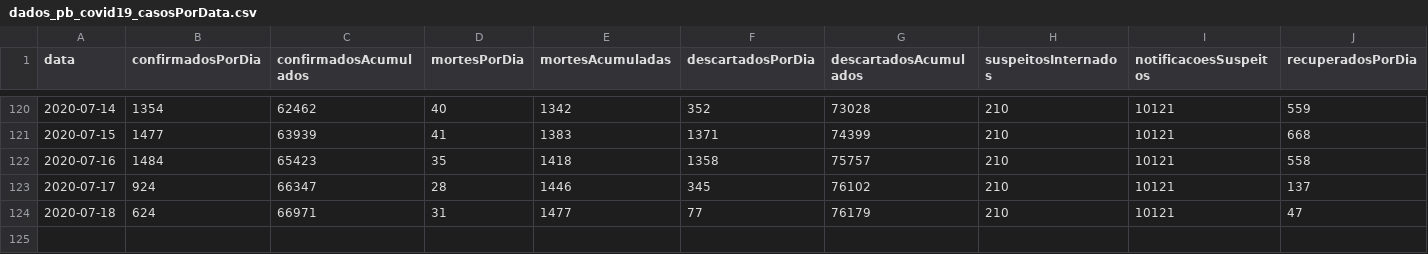
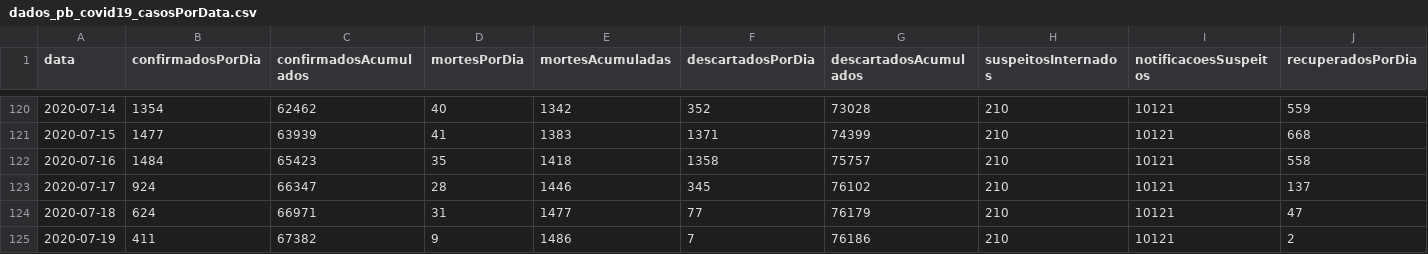
Before and after one commit to covid19pb/covid19pb.github.io, a CSV file: data/paraiba/dados_pb_covid19_casosPorData.csv, drawn as a sheet; only a part is shown, gaps mark what is left out; rows hold the shown columns only; the diff names each change by its address in the sheet, - before the commit and + after, or states it on an @@ line.

Commit message:
Atualização dos dados - 19/07/2020 - Paraíba
Boletim da secretaria de saúde da Paraíba
Data: 19/07/2020
Horário: 18h

```diff
--- a/data/paraiba/dados_pb_covid19_casosPorData.csv
+++ b/data/paraiba/dados_pb_covid19_casosPorData.csv
+row 125: 2020-07-19 | 411 | 67382 | 9 | 1486 | 7 | 76186 | 210 | 10121 | 2
```
Also changed, not shown: data/paraiba/dados_pb_covid19_casosPorCidade.csv, data/paraiba/dados_pb_covid19_casosPorMeso.csv, 8 other files.
